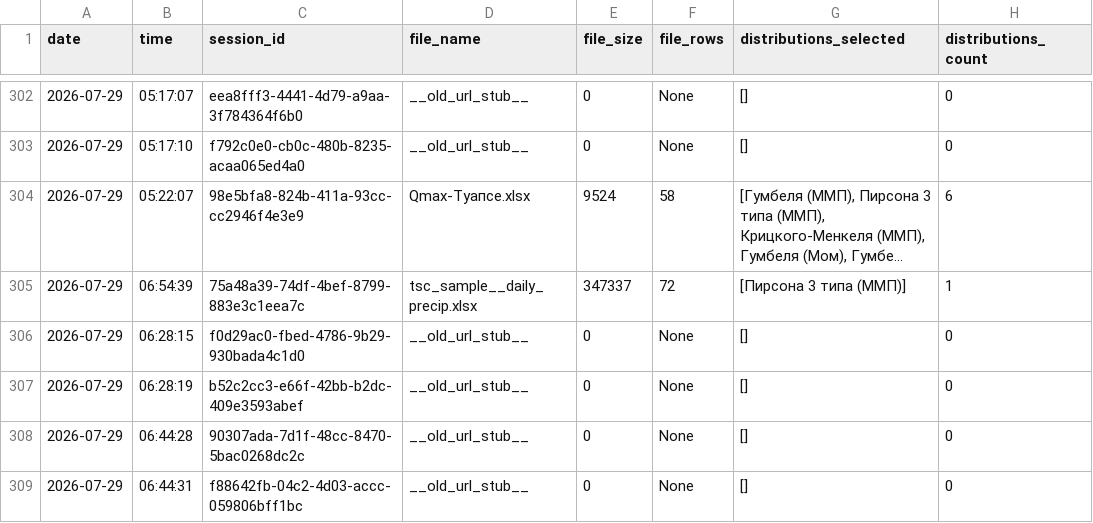
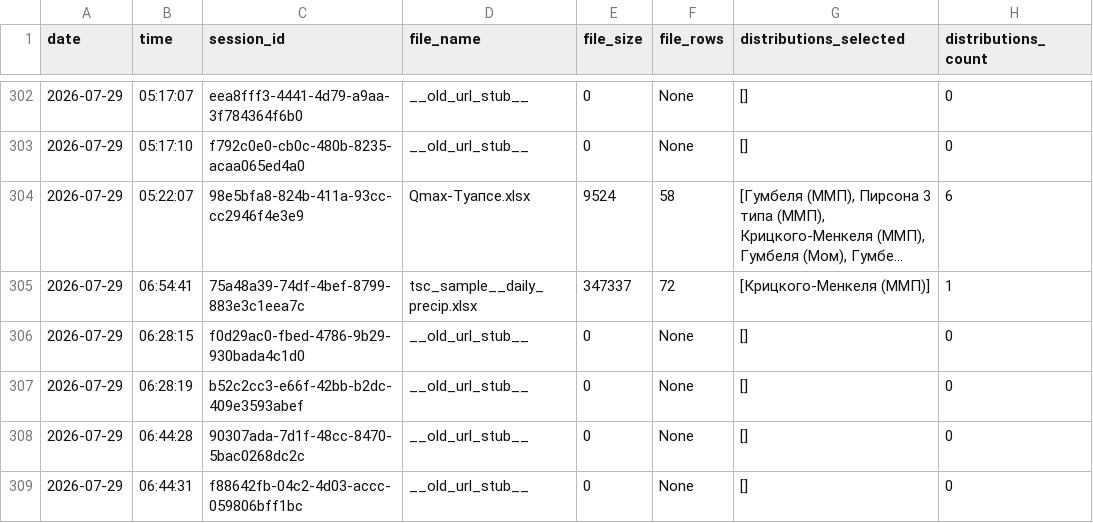
Before and after one commit to IliaKurdukov/the_security_curves, a CSV file: analytics.csv, drawn as a sheet; only a part is shown, gaps mark what is left out; long unchanged cells end in …; the diff names each change by its address in the sheet, - before the commit and + after, or states it on an @@ line.

Commit message:
Update analytics: 2026-07-29 06:54

```diff
--- a/analytics.csv
+++ b/analytics.csv
-B305 (time): 06:54:39
+B305 (time): 06:54:41
-G305 (distributions_selected): [Пирсона 3 типа (ММП)]
+G305 (distributions_selected): [Крицкого-Менкеля (ММП)]
```
